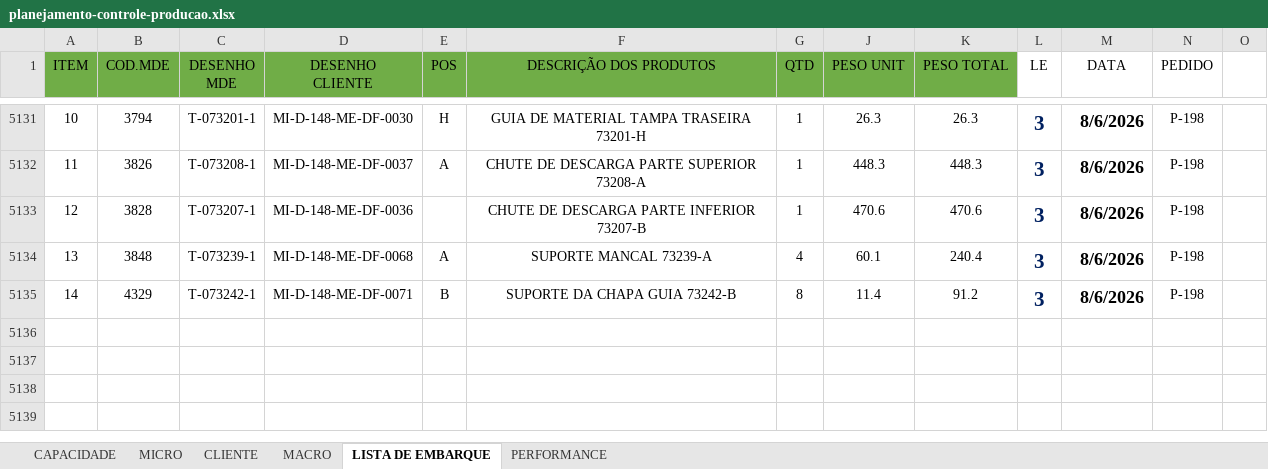
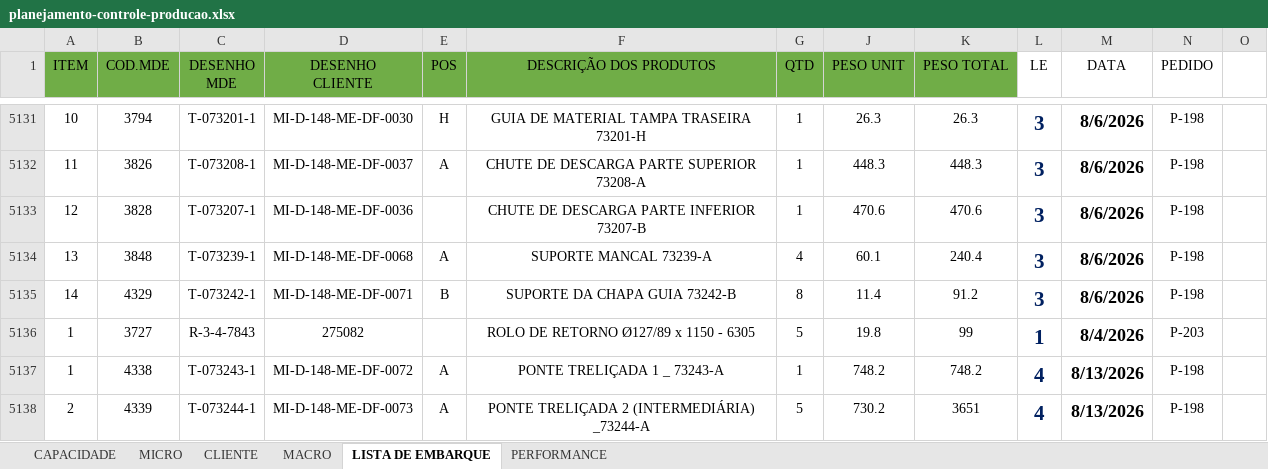
Before and after one commit to gezielseveriano-ui/Deshboardproducao, an Excel workbook: planejamento-controle-producao.xlsx, sheet LISTA DE EMBARQUE, drawn as a sheet; only a part is shown, gaps mark what is left out; values as stored, in another font and other column widths than the file's, no borders; conditional formats not drawn; the diff names each change by its address in the sheet, - before the commit and + after, or states it on an @@ line.

```diff
--- a/planejamento-controle-producao.xlsx (sheet LISTA DE EMBARQUE)
+++ b/planejamento-controle-producao.xlsx (sheet LISTA DE EMBARQUE)
+row 5136: 1 | 3727 | R-3-4-7843 | 275082 |  | ROLO DE RETORNO Ø127/89 x 1150 - 6305 | 5 | 19.8 | 99 | 1 | 8/4/2026 | P-203
+row 5137: 1 | 4338 | T-073243-1 | MI-D-148-ME-DF-0072 | A | PONTE TRELIÇADA 1 _ 73243-A | 1 | 748.2 | 748.2 | 4 | 8/13/2026 | P-198
+row 5138: 2 | 4339 | T-073244-1 | MI-D-148-ME-DF-0073 | A | PONTE TRELIÇADA 2 (INTERMEDIÁRIA) _73244-A | 5 | 730.2 | 3651 | 4 | 8/13/2026 | P-198
```
Also changed, not shown: sheet MICRO, sheet MACRO, sheet CLIENTE, sheet PERFORMANCE, hidden cells, charts or pictures.
